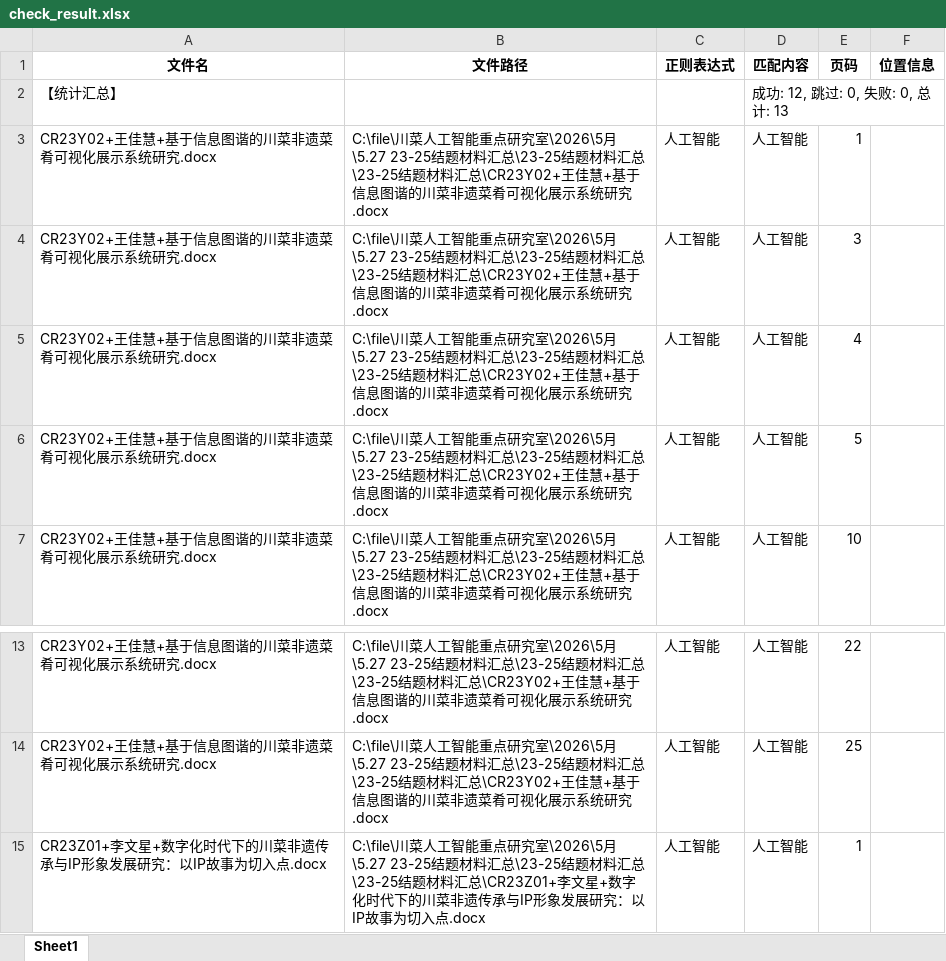
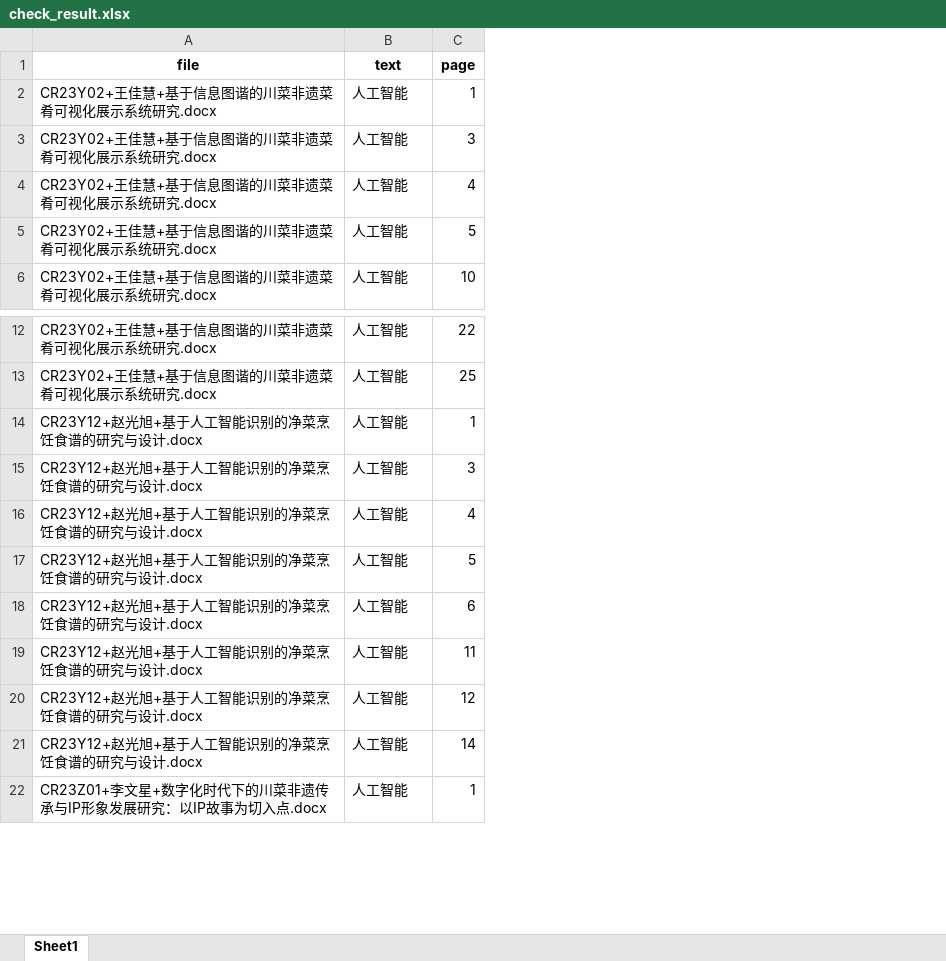
Before and after one commit to forthemeaning/atuodocumentworker, an Excel workbook: check_tool/result/check_result.xlsx, sheet Sheet1, drawn as a sheet; only a part is shown, gaps mark what is left out; values as stored, in another font and other column widths than the file's, no borders; removed rows and columns are numbered as before the commit, all else as after; the diff names each change by its address in the sheet, - before the commit and + after, or states it on an @@ line.

```diff
--- a/check_tool/result/check_result.xlsx (sheet Sheet1)
+++ b/check_tool/result/check_result.xlsx (sheet Sheet1)
-column B, rows 3-7: all C:\file\川菜人工智能重点研究室\2026\5月\5.27 23-25结题材料汇总\23-25结题材料汇总\23-25结题材料汇总\CR23Y02+王佳慧+基于信息图谐的川菜非遗菜肴可视化展示系统研究.docx; rows 13-15: C:\file\川菜人工智能重点研究室\2026\5月\5.27 23-25结题材料汇总\23-25结题材料汇总\23-25结题材料汇总\CR23Y02+王佳慧+基于信息图谐的川菜非遗菜肴可视化展示系统研究.docx | C:\file\川菜人工智能重点研究室\2026\5月\5.27 23-25结题材料汇总\23-25结题材料汇总\23-25结题材料汇总\CR23Y02+王佳慧+基于信息图谐的川菜非遗菜肴可视化展示系统研究.docx | C:\file\川菜人工智能重点研究室\2026\5月\5.27 23-25结题材料汇总\23-25结题材料汇总\23-25结题材料汇总\CR23Z01+李文星+数字化时代下的川菜非遗传承与IP形象发展研究：以IP故事为切入点.docx
-column D, rows 3-7: all 人工智能; rows 13-15: all 人工智能
-column F, empty
-row 1: 文件名 | 文件路径 | 正则表达式 | 匹配内容 | 页码 | 位置信息
-row 2: 【统计汇总】 |  |  | 成功: 12, 跳过: 0, 失败: 0, 总计: 13
+row 1: file | text | page
+row 14: CR23Y12+赵光旭+基于人工智能识别的净菜烹饪食谱的研究与设计.docx | 人工智能 | 1
+row 15: CR23Y12+赵光旭+基于人工智能识别的净菜烹饪食谱的研究与设计.docx | 人工智能 | 3
+row 16: CR23Y12+赵光旭+基于人工智能识别的净菜烹饪食谱的研究与设计.docx | 人工智能 | 4
+row 17: CR23Y12+赵光旭+基于人工智能识别的净菜烹饪食谱的研究与设计.docx | 人工智能 | 5
+row 18: CR23Y12+赵光旭+基于人工智能识别的净菜烹饪食谱的研究与设计.docx | 人工智能 | 6
+row 19: CR23Y12+赵光旭+基于人工智能识别的净菜烹饪食谱的研究与设计.docx | 人工智能 | 11
+row 20: CR23Y12+赵光旭+基于人工智能识别的净菜烹饪食谱的研究与设计.docx | 人工智能 | 12
+row 21: CR23Y12+赵光旭+基于人工智能识别的净菜烹饪食谱的研究与设计.docx | 人工智能 | 14
```
Also changed, not shown: 16 other files.
